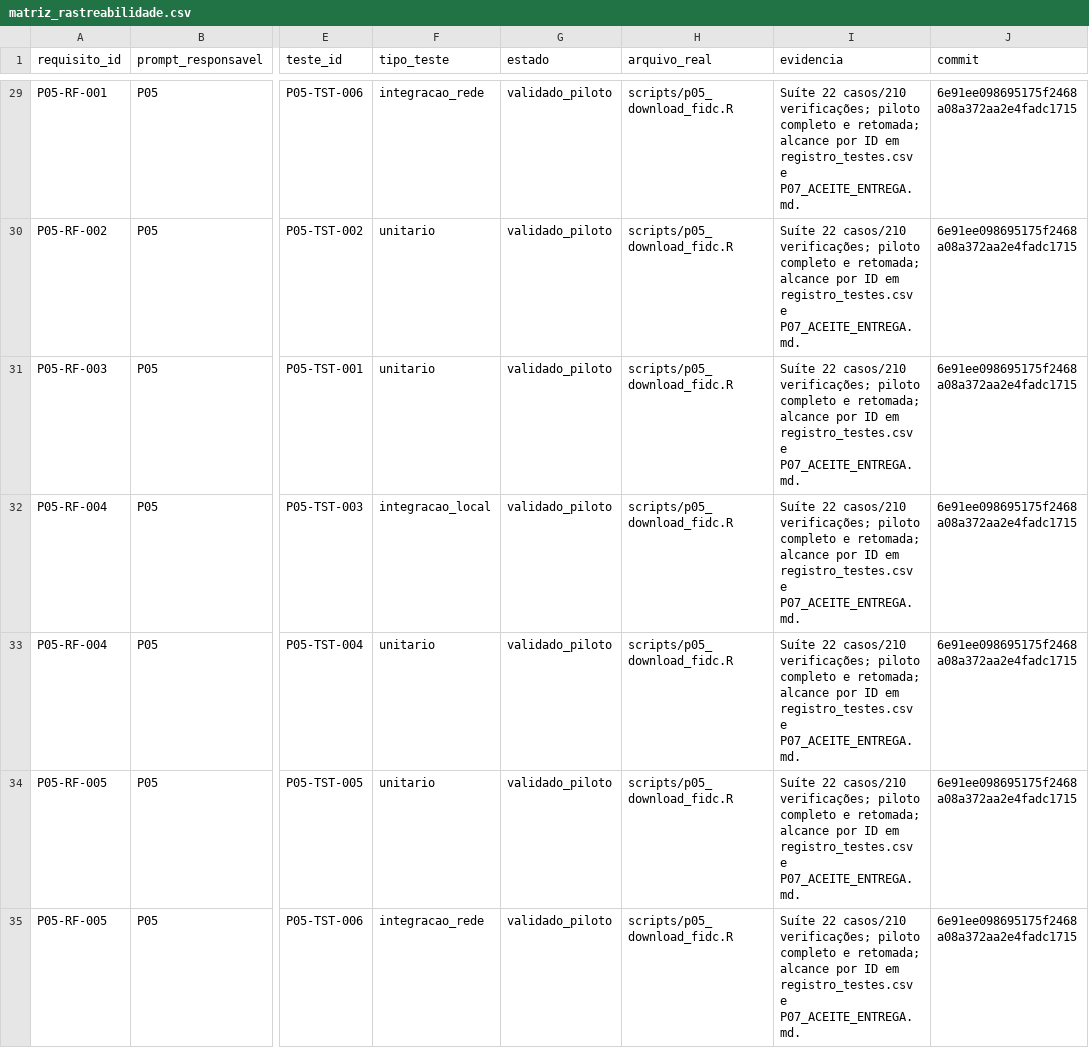
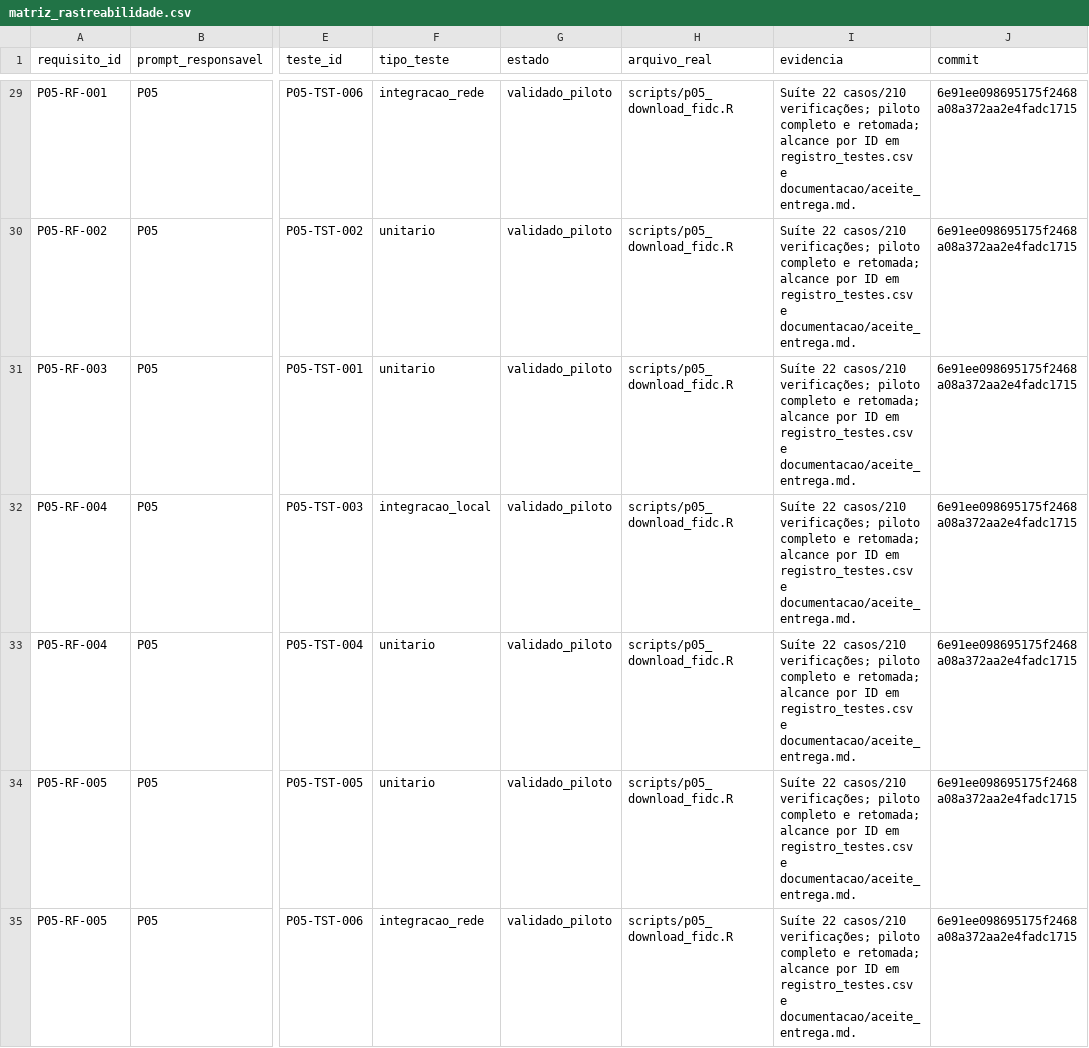
Before and after one commit to amarallr/akcit_c4_mini_projeto, a CSV file: prompts/matriz_rastreabilidade.csv, drawn as a sheet; only a part is shown, gaps mark what is left out; the diff covers the shown part only; the diff names each change by its address in the sheet, - before the commit and + after, or states it on an @@ line.

Commit message:
feat: consolidar estatisticas e organizar documentacao

```diff
--- a/prompts/matriz_rastreabilidade.csv
+++ b/prompts/matriz_rastreabilidade.csv
-I29:I35 (evidencia): …registro_testes.csv e P07_ACEITE_ENTREGA.md.
+I29:I35 (evidencia): …registro_testes.csv e documentacao/aceite_entrega.md.
```
Also changed, not shown: 6 added rows and 88 edited cells elsewhere in this file, prompts/catalogo.csv, prompts/registro_testes.csv, 60 other files.
